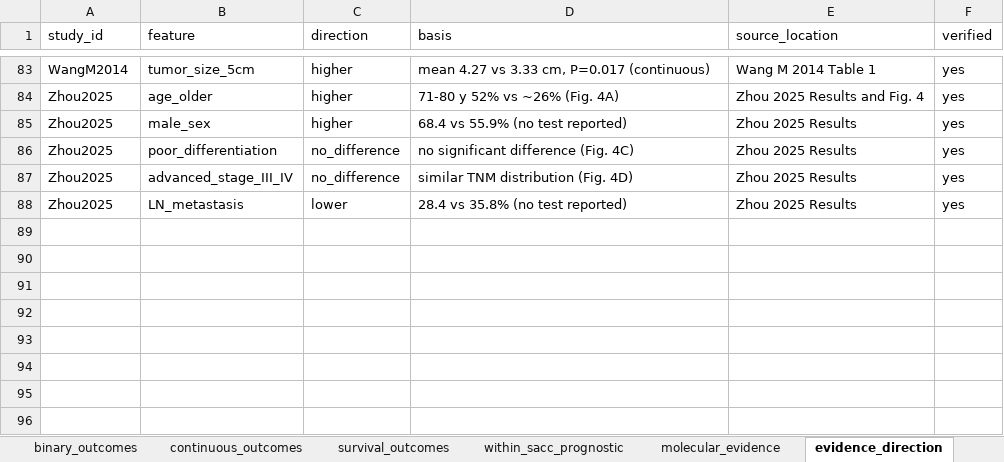
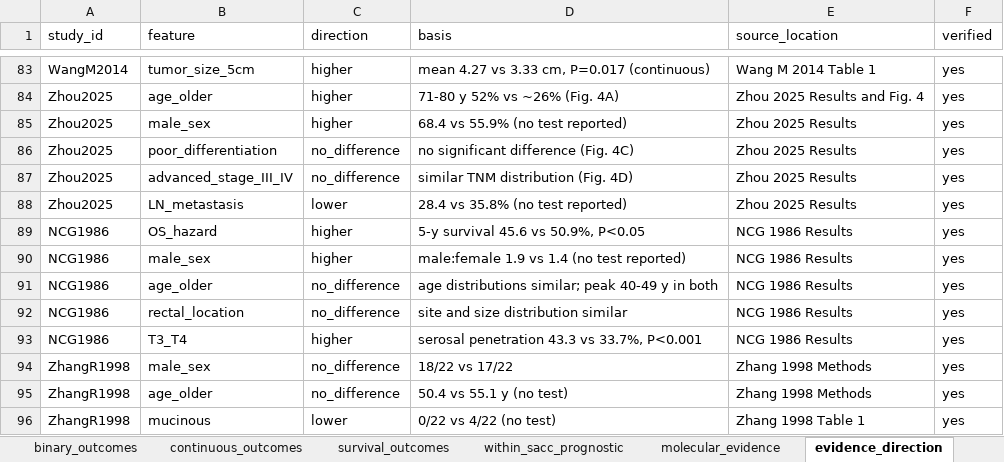
Before and after one commit to jaysonpasaolrmt082-ctrl/flashcardf, an Excel workbook: sacc-meta-analysis/data/SACC_master_extraction.xlsx, sheet evidence_direction, drawn as a sheet; only a part is shown, gaps mark what is left out; values as stored, in another font and other column widths than the file's, no borders; the diff names each change by its address in the sheet, - before the commit and + after, or states it on an @@ line.

```diff
--- a/sacc-meta-analysis/data/SACC_master_extraction.xlsx (sheet evidence_direction)
+++ b/sacc-meta-analysis/data/SACC_master_extraction.xlsx (sheet evidence_direction)
+row 89: NCG1986 | OS_hazard | higher | 5-y survival 45.6 vs 50.9%, P<0.05 | NCG 1986 Results | yes
+row 90: NCG1986 | male_sex | higher | male:female 1.9 vs 1.4 (no test reported) | NCG 1986 Results | yes
+row 91: NCG1986 | age_older | no_difference | age distributions similar; peak 40-49 y in both | NCG 1986 Results | yes
+row 92: NCG1986 | rectal_location | no_difference | site and size distribution similar | NCG 1986 Results | yes
+row 93: NCG1986 | T3_T4 | higher | serosal penetration 43.3 vs 33.7%, P<0.001 | NCG 1986 Results | yes
+row 94: ZhangR1998 | male_sex | no_difference | 18/22 vs 17/22 | Zhang 1998 Methods | yes
+row 95: ZhangR1998 | age_older | no_difference | 50.4 vs 55.1 y (no test) | Zhang 1998 Methods | yes
+row 96: ZhangR1998 | mucinous | lower | 0/22 vs 4/22 (no test) | Zhang 1998 Table 1 | yes
```
Also changed, not shown: sheet inventory, sheet binary_outcomes, sheet molecular_evidence, sheet rob_nos, sheet overlap, sheet within_sacc_prognostic, 4 more sheets, 44 other files.
